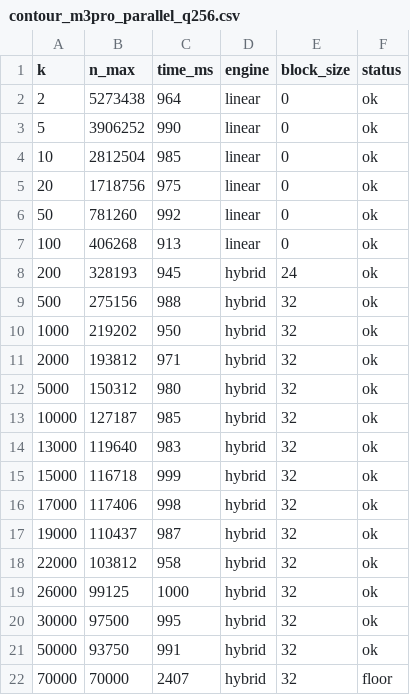
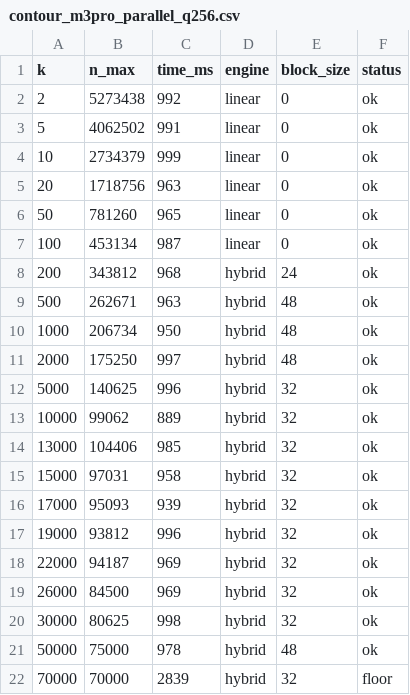
Before and after one commit to Sarose550/ICM, a CSV file: results/contour_m3pro_parallel_q256.csv, drawn as a sheet.

```diff
--- a/results/contour_m3pro_parallel_q256.csv
+++ b/results/contour_m3pro_parallel_q256.csv
@@ -1,22 +1,22 @@
 k,n_max,time_ms,engine,block_size,status
-2,5273438,964,linear,0,ok
-5,3906252,990,linear,0,ok
-10,2812504,985,linear,0,ok
-20,1718756,975,linear,0,ok
-50,781260,992,linear,0,ok
-100,406268,913,linear,0,ok
-200,328193,945,hybrid,24,ok
-500,275156,988,hybrid,32,ok
-1000,219202,950,hybrid,32,ok
-2000,193812,971,hybrid,32,ok
-5000,150312,980,hybrid,32,ok
-10000,127187,985,hybrid,32,ok
-13000,119640,983,hybrid,32,ok
-15000,116718,999,hybrid,32,ok
-17000,117406,998,hybrid,32,ok
-19000,110437,987,hybrid,32,ok
-22000,103812,958,hybrid,32,ok
-26000,99125,1000,hybrid,32,ok
-30000,97500,995,hybrid,32,ok
-50000,93750,991,hybrid,32,ok
-70000,70000,2407,hybrid,32,floor
+2,5273438,992,linear,0,ok
+5,4062502,991,linear,0,ok
+10,2734379,999,linear,0,ok
+20,1718756,963,linear,0,ok
+50,781260,965,linear,0,ok
+100,453134,987,linear,0,ok
+200,343812,968,hybrid,24,ok
+500,262671,963,hybrid,48,ok
+1000,206734,950,hybrid,48,ok
+2000,175250,997,hybrid,48,ok
+5000,140625,996,hybrid,32,ok
+10000,99062,889,hybrid,32,ok
+13000,104406,985,hybrid,32,ok
+15000,97031,958,hybrid,32,ok
+17000,95093,939,hybrid,32,ok
+19000,93812,996,hybrid,32,ok
+22000,94187,969,hybrid,32,ok
+26000,84500,969,hybrid,32,ok
+30000,80625,998,hybrid,32,ok
+50000,75000,978,hybrid,48,ok
+70000,70000,2839,hybrid,32,floor
```
Also changed, not shown: results/contour_m3pro_serial_q256.csv, results/gpu_heatmap_b200.csv, 12 other files.
